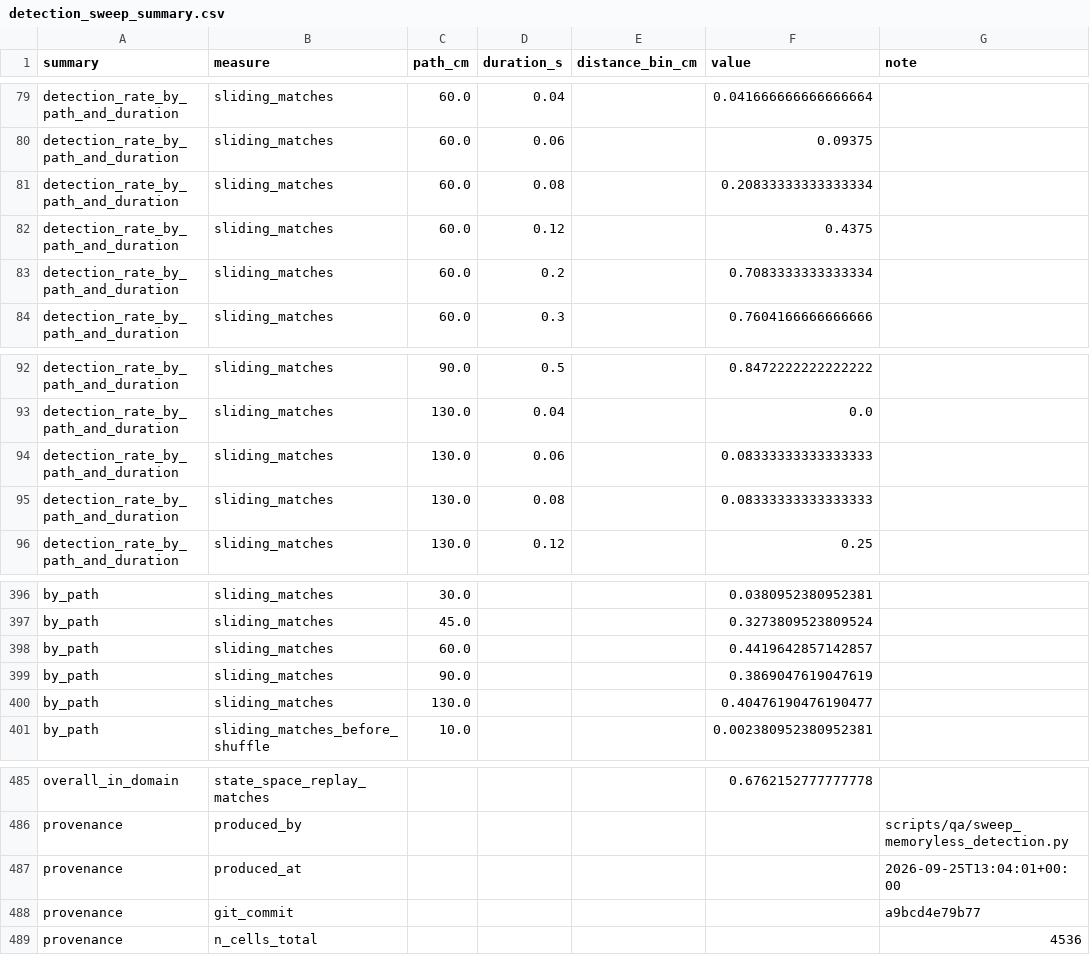
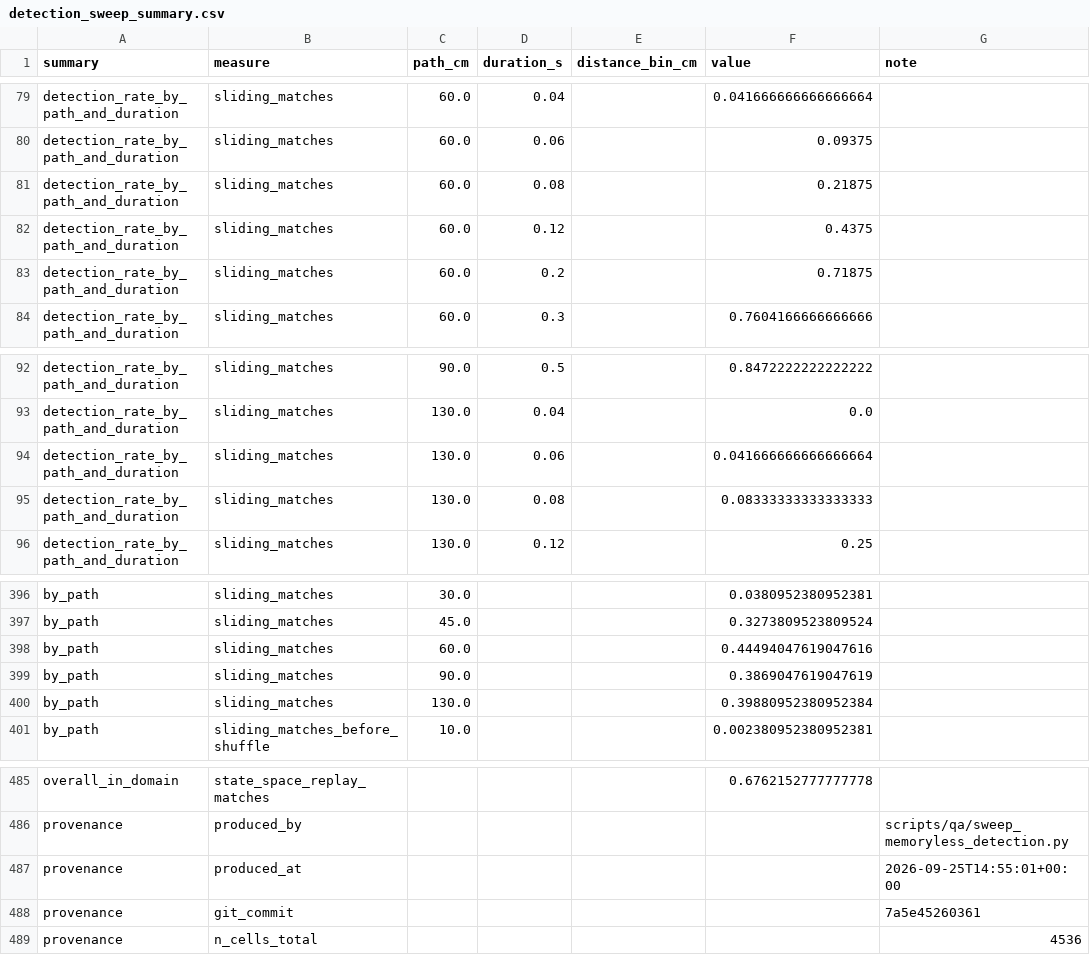
Before and after one commit to edeno/continuum-swr-replay, a CSV file: docs/design/replay_detection_comparison/detection_sweep_summary.csv, drawn as a sheet; only a part is shown, gaps mark what is left out; the diff covers the shown part only.

```diff
--- a/docs/design/replay_detection_comparison/detection_sweep_summary.csv
+++ b/docs/design/replay_detection_comparison/detection_sweep_summary.csv
@@ -80,5 +80,5 @@ detection_rate_by_path_and_duration,sliding_matches,60.0,0.04,,0.041666666666666
 detection_rate_by_path_and_duration,sliding_matches,60.0,0.06,,0.09375,
-detection_rate_by_path_and_duration,sliding_matches,60.0,0.08,,0.20833333333333334,
+detection_rate_by_path_and_duration,sliding_matches,60.0,0.08,,0.21875,
 detection_rate_by_path_and_duration,sliding_matches,60.0,0.12,,0.4375,
-detection_rate_by_path_and_duration,sliding_matches,60.0,0.2,,0.7083333333333334,
+detection_rate_by_path_and_duration,sliding_matches,60.0,0.2,,0.71875,
 detection_rate_by_path_and_duration,sliding_matches,60.0,0.3,,0.7604166666666666,
@@ -93,3 +93,3 @@ detection_rate_by_path_and_duration,sliding_matches,90.0,0.5,,0.8472222222222222
 detection_rate_by_path_and_duration,sliding_matches,130.0,0.04,,0.0,
-detection_rate_by_path_and_duration,sliding_matches,130.0,0.06,,0.08333333333333333,
+detection_rate_by_path_and_duration,sliding_matches,130.0,0.06,,0.041666666666666664,
 detection_rate_by_path_and_duration,sliding_matches,130.0,0.08,,0.08333333333333333,
@@ -397,5 +397,5 @@ by_path,sliding_matches,30.0,,,0.0380952380952381,
 by_path,sliding_matches,45.0,,,0.3273809523809524,
-by_path,sliding_matches,60.0,,,0.4419642857142857,
+by_path,sliding_matches,60.0,,,0.44494047619047616,
 by_path,sliding_matches,90.0,,,0.3869047619047619,
-by_path,sliding_matches,130.0,,,0.40476190476190477,
+by_path,sliding_matches,130.0,,,0.39880952380952384,
 by_path,sliding_matches_before_shuffle,10.0,,,0.002380952380952381,
@@ -486,4 +486,4 @@ overall_in_domain,state_space_replay_matches,,,,0.6762152777777778,
 provenance,produced_by,,,,,scripts/qa/sweep_memoryless_detection.py
-provenance,produced_at,,,,,2026-09-25T13:04:01+00:00
-provenance,git_commit,,,,,a9bcd4e79b77
+provenance,produced_at,,,,,2026-09-25T14:55:01+00:00
+provenance,git_commit,,,,,7a5e45260361
 provenance,n_cells_total,,,,,4536
```
Also changed, not shown: 10 edited cells elsewhere in this file, 1 other file.
